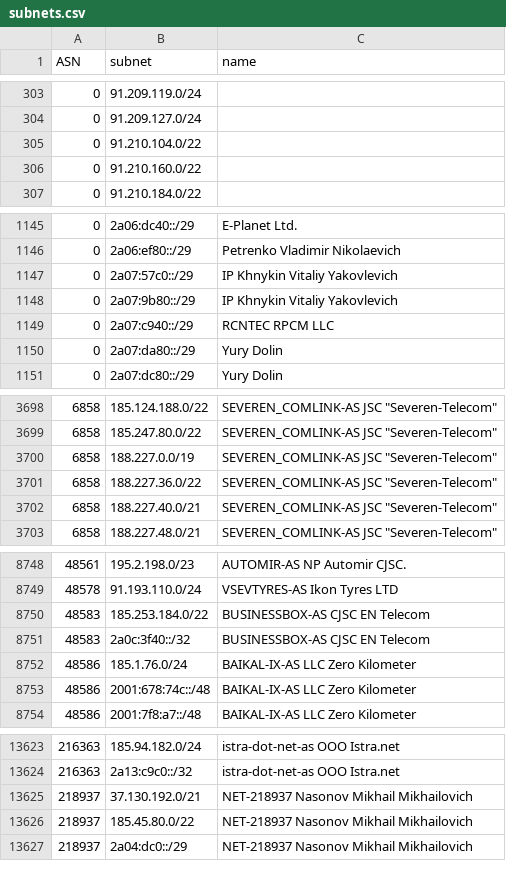
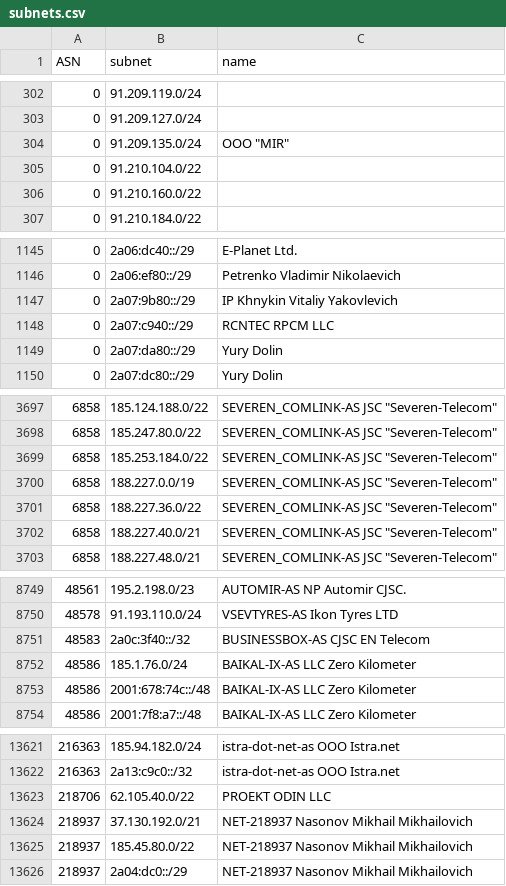
Before and after one commit to esergion/subnets-fetcher, a CSV file: countries/ru/subnets.csv, drawn as a sheet; only a part is shown, gaps mark what is left out; removed rows and columns are numbered as before the commit, all else as after; the diff covers the shown part only; the diff names each change by its address in the sheet, - before the commit and + after, or states it on an @@ line.

```diff
--- a/countries/ru/subnets.csv
+++ b/countries/ru/subnets.csv
+row 304: 0 | 91.209.135.0/24 | OOO "MIR"
-row 1147: 0 | 2a07:57c0::/29 | IP Khnykin Vitaliy Yakovlevich
+row 3699: 6858 | 185.253.184.0/22 | SEVEREN_COMLINK-AS JSC "Severen-Telecom"
-row 8750: 48583 | 185.253.184.0/22 | BUSINESSBOX-AS CJSC EN Telecom
+row 13623: 218706 | 62.105.40.0/22 | PROEKT ODIN LLC
```
Also changed, not shown: 1 added row, 3 removed rows and 14 edited cells elsewhere in this file, 2 other files.
